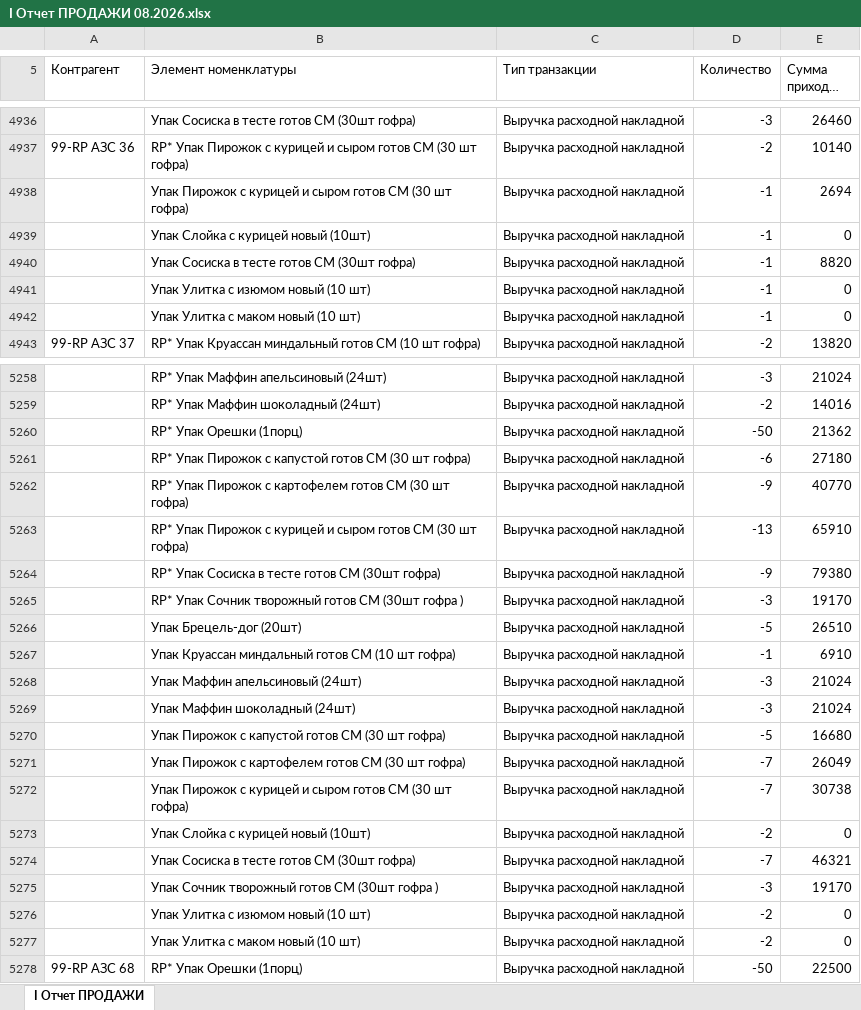
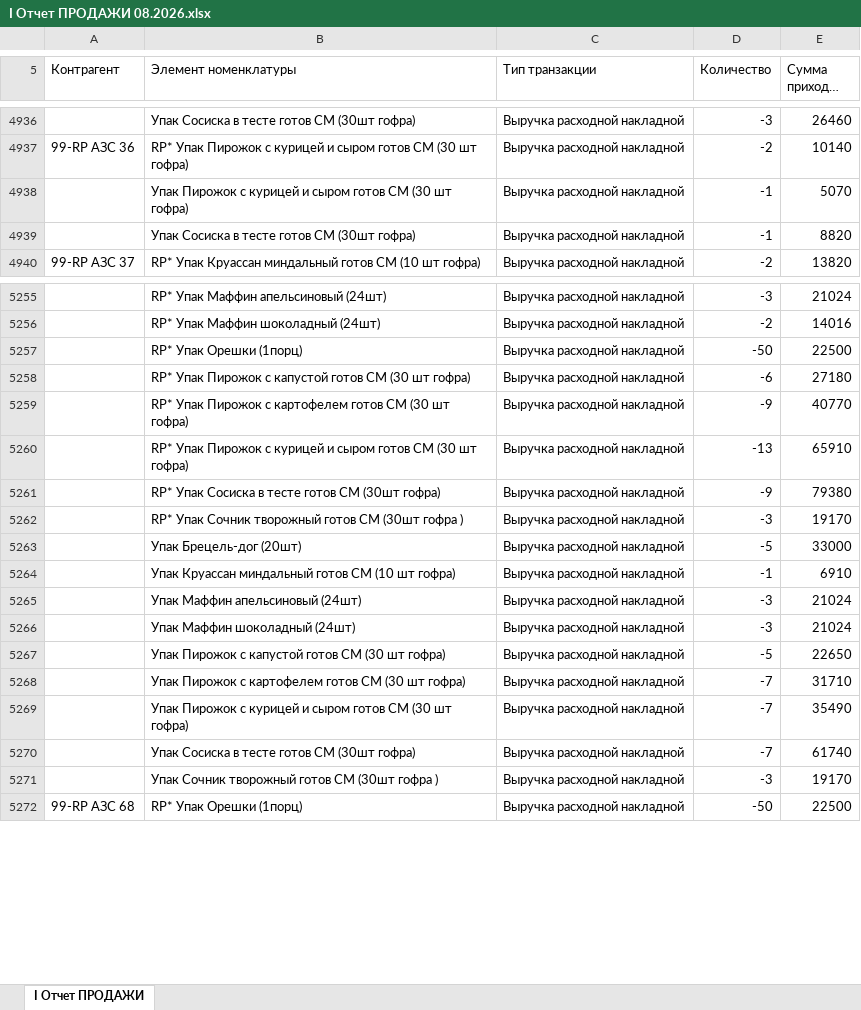
Before and after one commit to Olgagerassimenko/fin-director, an Excel workbook: I Отчет ПРОДАЖИ 08.2026.xlsx, sheet I Отчет ПРОДАЖИ, drawn as a sheet; only a part is shown, gaps mark what is left out; long unchanged cells end in …; values as stored, in another font and other column widths than the file's, no borders; removed rows and columns are numbered as before the commit, all else as after; the diff names each change by its address in the sheet, - before the commit and + after, or states it on an @@ line.

```diff
--- a/I Отчет ПРОДАЖИ 08.2026.xlsx (sheet I Отчет ПРОДАЖИ)
+++ b/I Отчет ПРОДАЖИ 08.2026.xlsx (sheet I Отчет ПРОДАЖИ)
-E4938 (Сумма прихода, тнг.): 2694
+E4938 (Сумма прихода, тнг.): 5070
-row 4939:  | Упак Слойка с курицей новый (10шт) | Выручка расходной накладной | -1 | 0
-row 4941:  | Упак Улитка с изюмом новый (10 шт) | Выручка расходной накладной | -1 | 0
-row 4942:  | Упак Улитка с маком новый (10 шт) | Выручка расходной накладной | -1 | 0
-E5257 (Сумма прихода, тнг.): 21362
+E5257 (Сумма прихода, тнг.): 22500
-E5263 (Сумма прихода, тнг.): 26510
+E5263 (Сумма прихода, тнг.): 33000
-E5267 (Сумма прихода, тнг.): 16680
+E5267 (Сумма прихода, тнг.): 22650
-E5268 (Сумма прихода, тнг.): 26049
+E5268 (Сумма прихода, тнг.): 31710
-E5269 (Сумма прихода, тнг.): 30738
+E5269 (Сумма прихода, тнг.): 35490
-row 5273:  | Упак Слойка с курицей новый (10шт) | Выручка расходной накладной | -2 | 0
-E5270 (Сумма прихода, тнг.): 46321
+E5270 (Сумма прихода, тнг.): 61740
-row 5276:  | Упак Улитка с изюмом новый (10 шт) | Выручка расходной накладной | -2 | 0
-row 5277:  | Упак Улитка с маком новый (10 шт) | Выручка расходной накладной | -2 | 0
```
Also changed, not shown: I Отчет ПРОДАЖИ 02.2026.xlsx, I Отчет ПРОДАЖИ 04.2026.xlsx, 38 other files.
